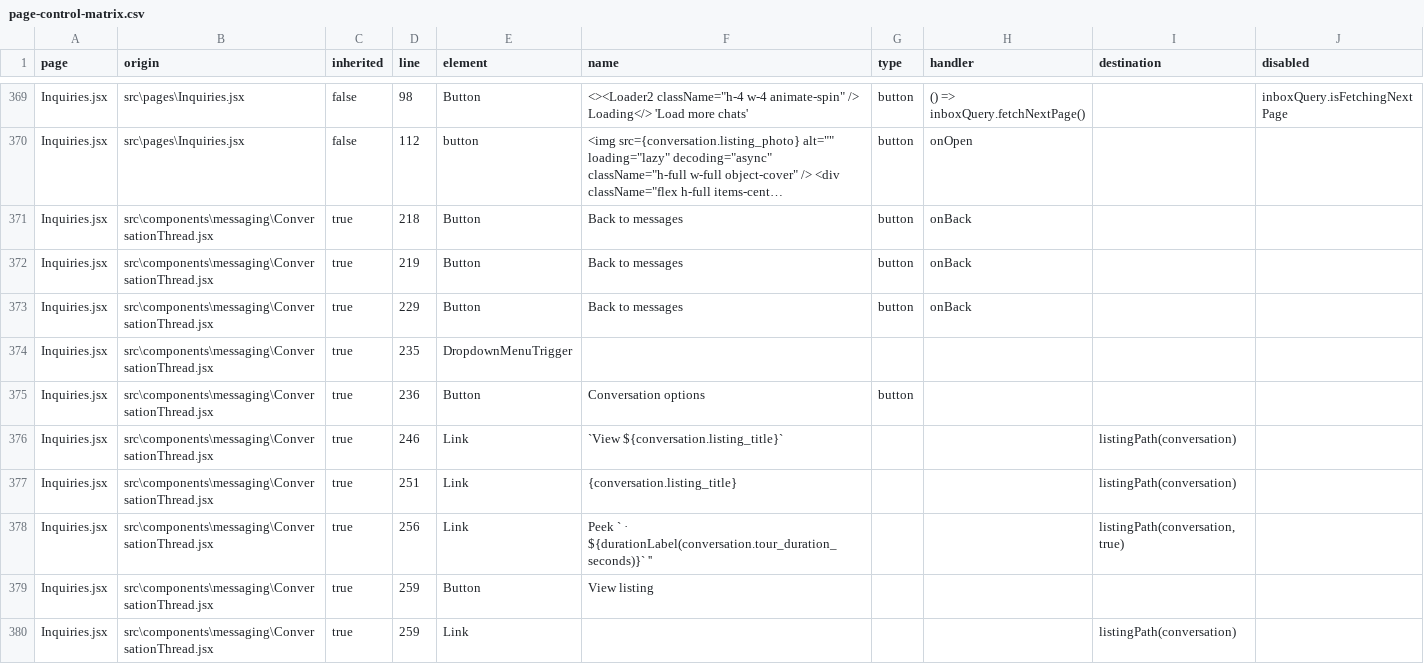
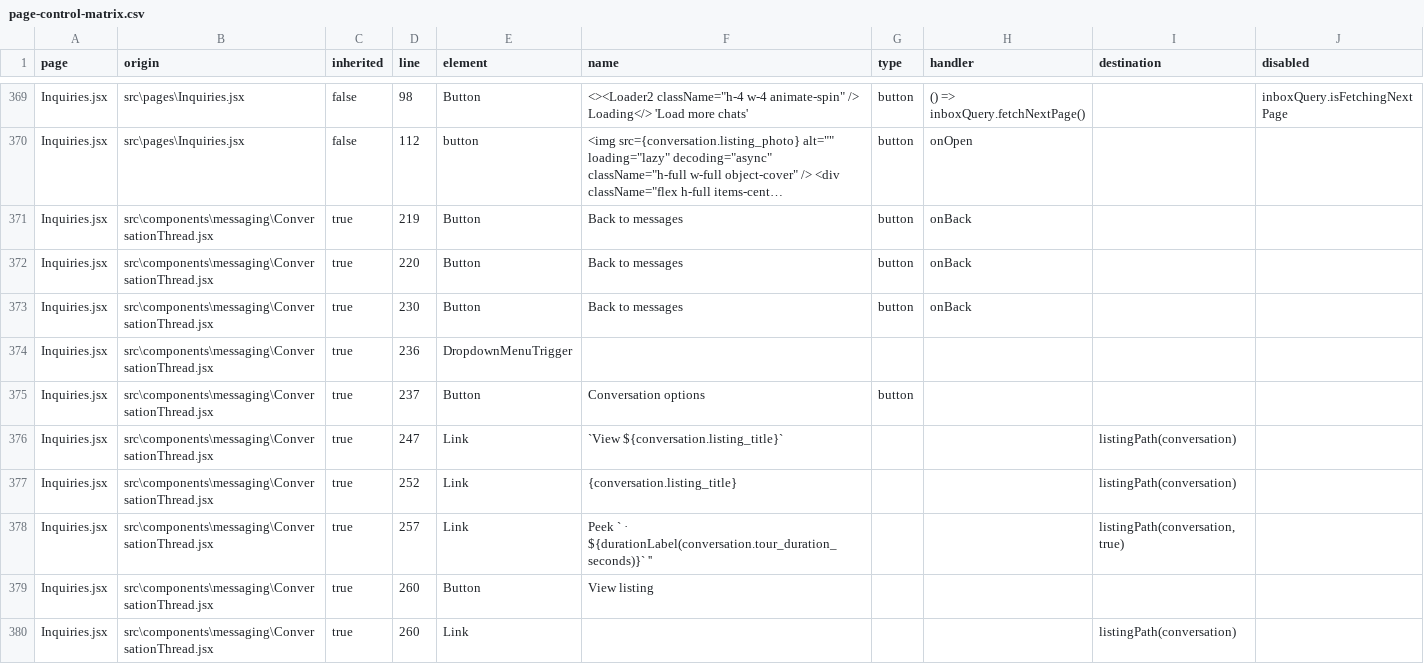
Before and after one commit to mmugambiwa14-netizen/findit-marketplace, a CSV file: artifacts/extensive-audit/page-control-matrix.csv, drawn as a sheet; only a part is shown, gaps mark what is left out; long unchanged cells end in …; removed rows and columns are numbered as before the commit, all else as after; the diff covers the shown part only; the diff names each change by its address in the sheet, - before the commit and + after, or states it on an @@ line.

Commit message:
Harden staging runtime and add audit handoff

```diff
--- a/artifacts/extensive-audit/page-control-matrix.csv
+++ b/artifacts/extensive-audit/page-control-matrix.csv
-row 371: Inquiries.jsx | src\components\messaging\ConversationThread.jsx | true | 218 | Button | Back to messages | button | onBack
-D372 (line): 229
+D372 (line): 220
+row 373: Inquiries.jsx | src\components\messaging\ConversationThread.jsx | true | 230 | Button | Back to messages | button | onBack
-D374 (line): 235
+D374 (line): 236
-D375 (line): 236
+D375 (line): 237
-D376 (line): 246
+D376 (line): 247
-D377 (line): 251
+D377 (line): 252
-D378 (line): 256
+D378 (line): 257
-D379:D380 (line): 259
+D379:D380 (line): 260
```
Also changed, not shown: 92 edited cells elsewhere in this file, artifacts/extensive-audit/ui-control-inventory.csv, artifacts/product-audit/page-control-matrix.csv, 43 other files.
